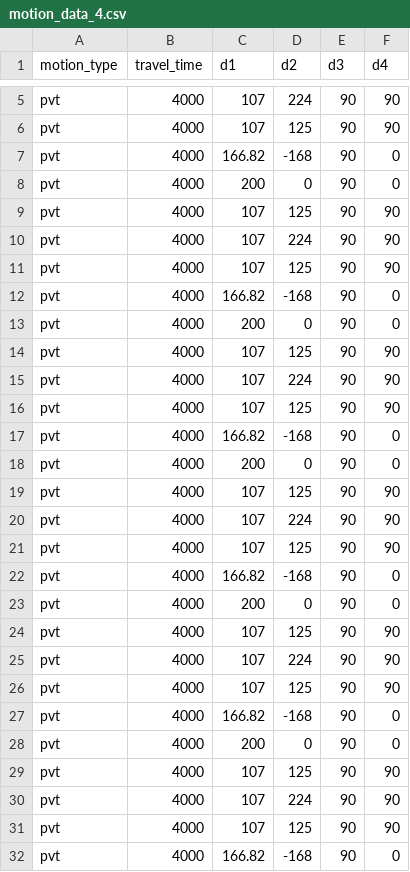
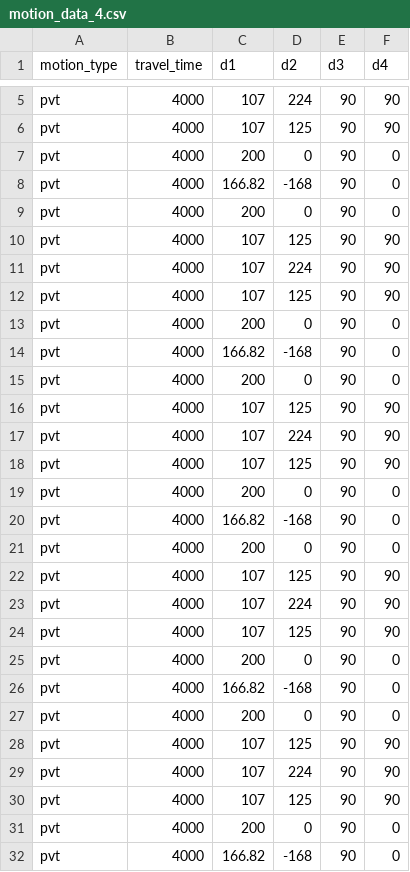
Before and after one commit to tzf230201/scara_arm, a CSV file: pusirobot/ver_d/motion_data_4.csv, drawn as a sheet; only a part is shown, gaps mark what is left out; the shorter side is filled out with more unchanged rows; the diff covers the shown part only; the diff names each change by its address in the sheet, - before the commit and + after, or states it on an @@ line.

Commit message:
new pvt testing

```diff
--- a/pusirobot/ver_d/motion_data_4.csv
+++ b/pusirobot/ver_d/motion_data_4.csv
+row 7: pvt | 4000 | 200 | 0 | 90 | 0
+row 13: pvt | 4000 | 200 | 0 | 90 | 0
+row 19: pvt | 4000 | 200 | 0 | 90 | 0
+row 25: pvt | 4000 | 200 | 0 | 90 | 0
+row 31: pvt | 4000 | 200 | 0 | 90 | 0
```
Also changed, not shown: 1 added row elsewhere in this file.
